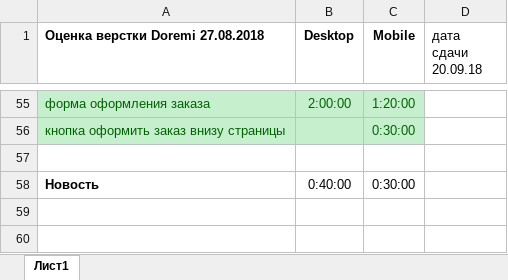
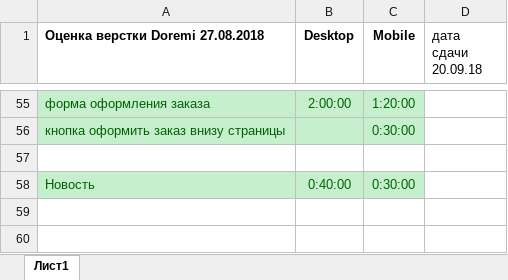
Before and after one commit to Sklif79/Doremi, an Excel workbook: Оценка верстки Doremi 28.08.2018.xlsx, sheet Лист1, drawn as a sheet; only a part is shown, gaps mark what is left out; values as stored, in another font and other column widths than the file's, no borders; the diff names each change by its address in the sheet, - before the commit and + after, or states it on an @@ line.

```diff
--- a/Оценка верстки Doremi 28.08.2018.xlsx (sheet Лист1)
+++ b/Оценка верстки Doremi 28.08.2018.xlsx (sheet Лист1)
@@ A58:C58 fill: none → #C6EFCE, text colour: black → #006100 @@
-A58 bold: on
+A58 bold: off
```
Also changed, not shown: 10 other files.
